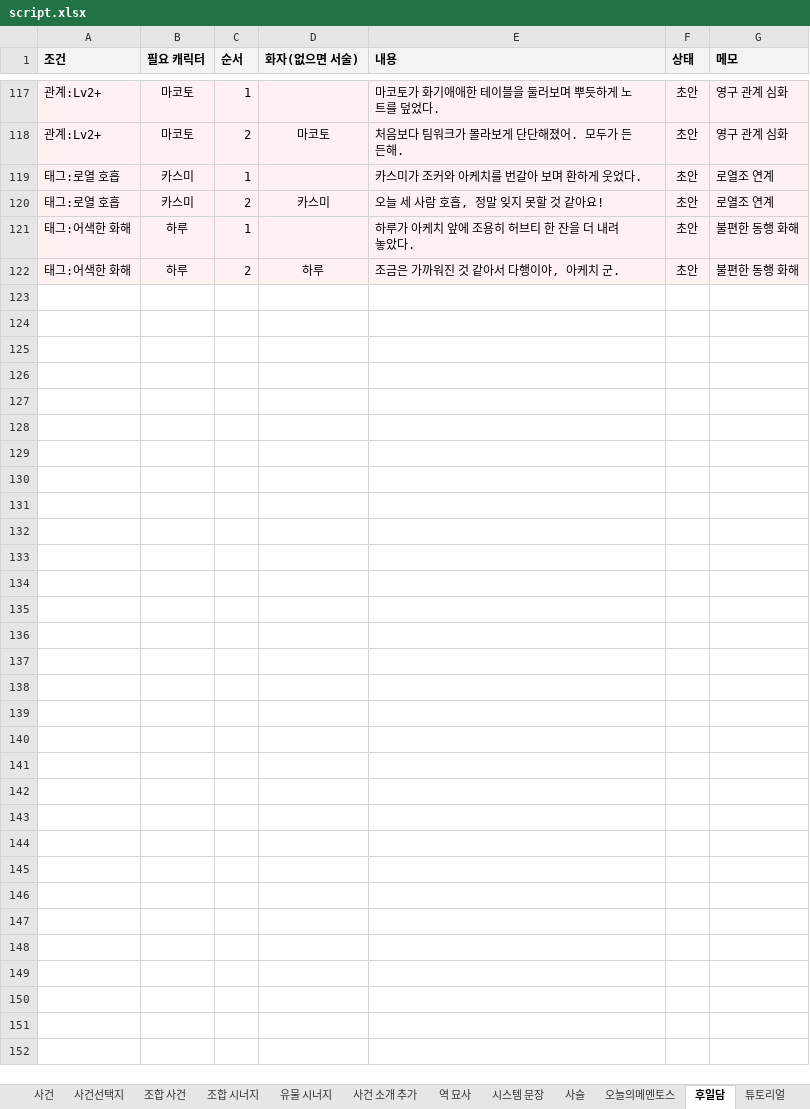
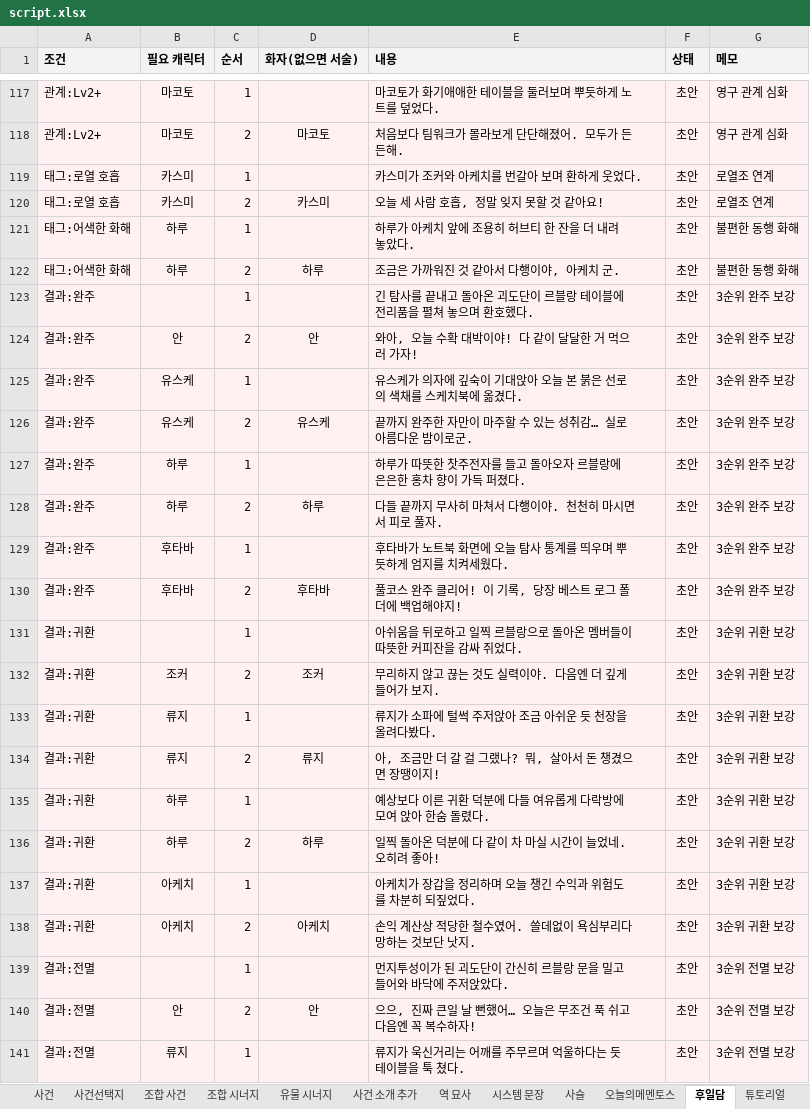
Before and after one commit to youa1037-tech/mementos, an Excel workbook: content/script.xlsx, sheet 후일담, drawn as a sheet; only a part is shown, gaps mark what is left out; values as stored, in another font and other column widths than the file's, no borders; the diff covers the shown part only; the diff names each change by its address in the sheet, - before the commit and + after, or states it on an @@ line.

```diff
--- a/content/script.xlsx (sheet 후일담)
+++ b/content/script.xlsx (sheet 후일담)
+row 123: 결과:완주 |  | 1 |  | 긴 탐사를 끝내고 돌아온 괴도단이 르블랑 테이블에 전리품을 펼쳐 놓으며 환호했다. | 초안 | 3순위 완주 보강
+row 124: 결과:완주 | 안 | 2 | 안 | 와아, 오늘 수확 대박이야! 다 같이 달달한 거 먹으러 가자! | 초안 | 3순위 완주 보강
+row 125: 결과:완주 | 유스케 | 1 |  | 유스케가 의자에 깊숙이 기대앉아 오늘 본 붉은 선로의 색채를 스케치북에 옮겼다. | 초안 | 3순위 완주 보강
+row 126: 결과:완주 | 유스케 | 2 | 유스케 | 끝까지 완주한 자만이 마주할 수 있는 성취감… 실로 아름다운 밤이로군. | 초안 | 3순위 완주 보강
+row 127: 결과:완주 | 하루 | 1 |  | 하루가 따뜻한 찻주전자를 들고 돌아오자 르블랑에 은은한 홍차 향이 가득 퍼졌다. | 초안 | 3순위 완주 보강
+row 128: 결과:완주 | 하루 | 2 | 하루 | 다들 끝까지 무사히 마쳐서 다행이야. 천천히 마시면서 피로 풀자. | 초안 | 3순위 완주 보강
+row 129: 결과:완주 | 후타바 | 1 |  | 후타바가 노트북 화면에 오늘 탐사 통계를 띄우며 뿌듯하게 엄지를 치켜세웠다. | 초안 | 3순위 완주 보강
+row 130: 결과:완주 | 후타바 | 2 | 후타바 | 풀코스 완주 클리어! 이 기록, 당장 베스트 로그 폴더에 백업해야지! | 초안 | 3순위 완주 보강
+row 131: 결과:귀환 |  | 1 |  | 아쉬움을 뒤로하고 일찍 르블랑으로 돌아온 멤버들이 따뜻한 커피잔을 감싸 쥐었다. | 초안 | 3순위 귀환 보강
+row 132: 결과:귀환 | 조커 | 2 | 조커 | 무리하지 않고 끊는 것도 실력이야. 다음엔 더 깊게 들어가 보지. | 초안 | 3순위 귀환 보강
+row 133: 결과:귀환 | 류지 | 1 |  | 류지가 소파에 털썩 주저앉아 조금 아쉬운 듯 천장을 올려다봤다. | 초안 | 3순위 귀환 보강
+row 134: 결과:귀환 | 류지 | 2 | 류지 | 아, 조금만 더 갈 걸 그랬나? 뭐, 살아서 돈 챙겼으면 장땡이지! | 초안 | 3순위 귀환 보강
+row 135: 결과:귀환 | 하루 | 1 |  | 예상보다 이른 귀환 덕분에 다들 여유롭게 다락방에 모여 앉아 한숨 돌렸다. | 초안 | 3순위 귀환 보강
+row 136: 결과:귀환 | 하루 | 2 | 하루 | 일찍 돌아온 덕분에 다 같이 차 마실 시간이 늘었네. 오히려 좋아! | 초안 | 3순위 귀환 보강
+row 137: 결과:귀환 | 아케치 | 1 |  | 아케치가 장갑을 정리하며 오늘 챙긴 수익과 위험도를 차분히 되짚었다. | 초안 | 3순위 귀환 보강
+row 138: 결과:귀환 | 아케치 | 2 | 아케치 | 손익 계산상 적당한 철수였어. 쓸데없이 욕심부리다 망하는 것보단 낫지. | 초안 | 3순위 귀환 보강
+row 139: 결과:전멸 |  | 1 |  | 먼지투성이가 된 괴도단이 간신히 르블랑 문을 밀고 들어와 바닥에 주저앉았다. | 초안 | 3순위 전멸 보강
+row 140: 결과:전멸 | 안 | 2 | 안 | 으으, 진짜 큰일 날 뻔했어… 오늘은 무조건 푹 쉬고 다음엔 꼭 복수하자! | 초안 | 3순위 전멸 보강
+row 141: 결과:전멸 | 류지 | 1 |  | 류지가 욱신거리는 어깨를 주무르며 억울하다는 듯 테이블을 툭 쳤다. | 초안 | 3순위 전멸 보강
```
Also changed, not shown: 9 added rows elsewhere in this sheet, sheet 기본대사, sheet 케미 변화, sheet 결정적 1컷, 2 other files.
